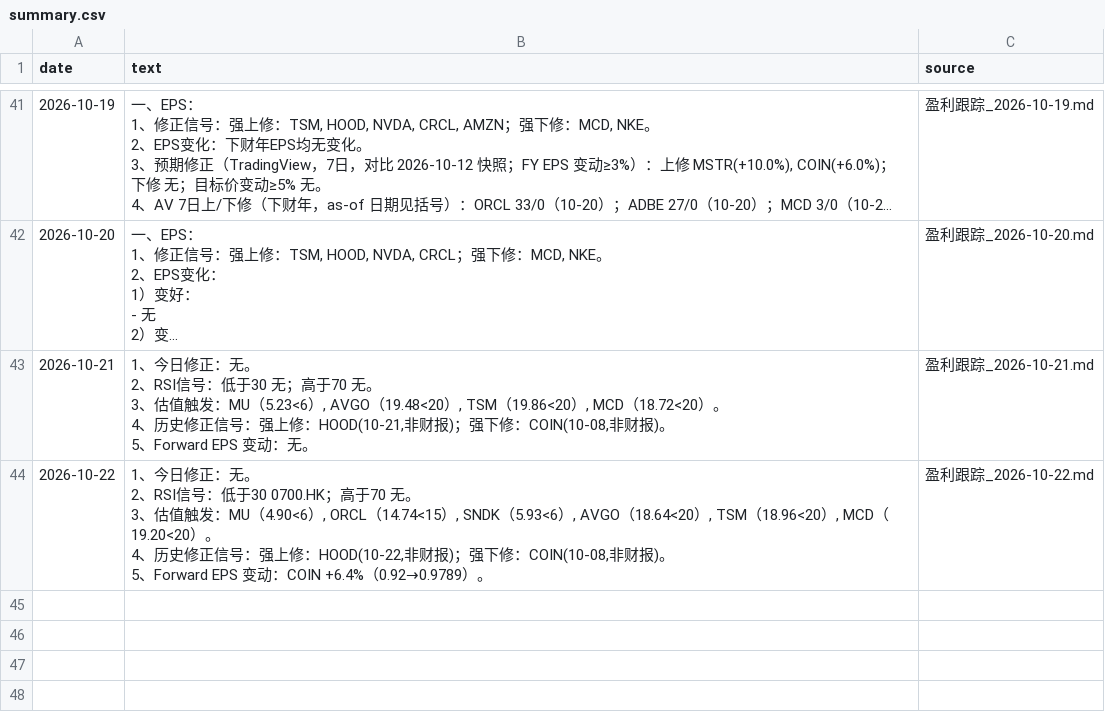
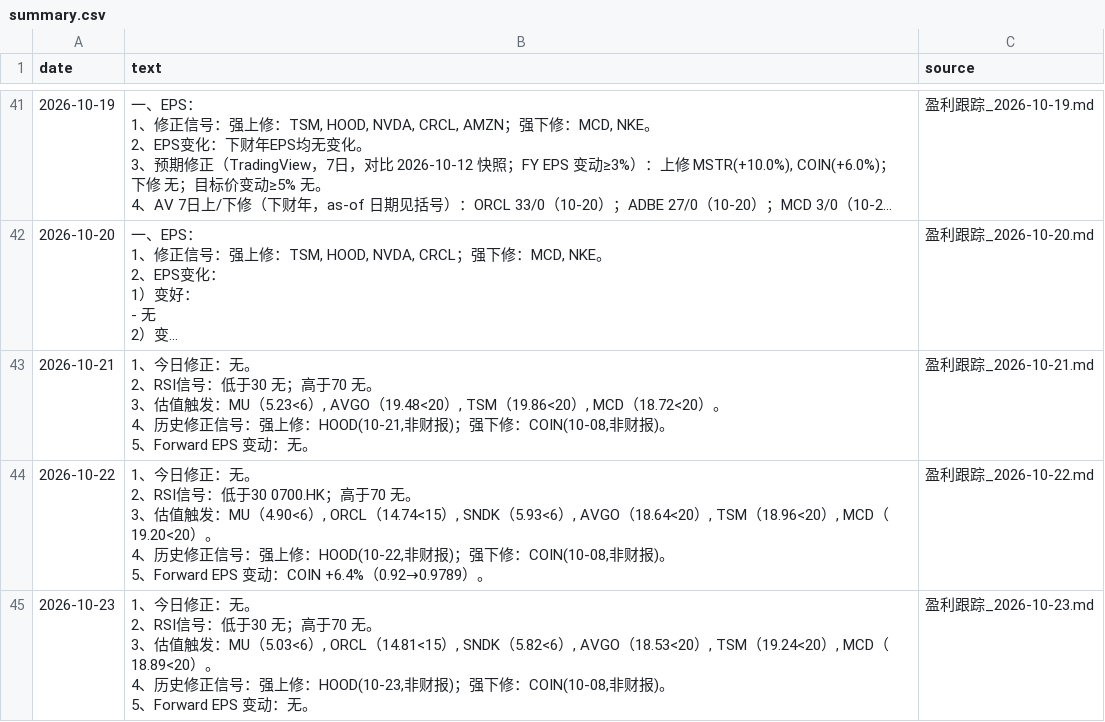
Before and after one commit to cool1990/invest-dashboard_v1, a CSV file: data/earnings/summary.csv, drawn as a sheet; only a part is shown, gaps mark what is left out; long unchanged cells end in …; ↵ is a line break in a cell; the diff names each change by its address in the sheet, - before the commit and + after, or states it on an @@ line.

```diff
--- a/data/earnings/summary.csv
+++ b/data/earnings/summary.csv
+row 45: 2026-10-23 | 1、今日修正：无。 ↵ 2、RSI信号：低于30 无；高于70 无。 ↵ 3、估值触发：MU（5.03<6）, ORCL（14.81<15）, SNDK（5.82<6）, AVGO（18.53<20）, TSM（19.24<20）, MCD（18.89<20）。 ↵ 4、历史修正信号：强上修：HOOD(10-23,非财报)；强下修：COIN(10-08,非财报)。 ↵ 5、Forward EPS 变动：无。 | 盈利跟踪_2026-10-23.md
```
Also changed, not shown: data/earnings/daily.csv, data/filings/days.csv, 4 other files.
